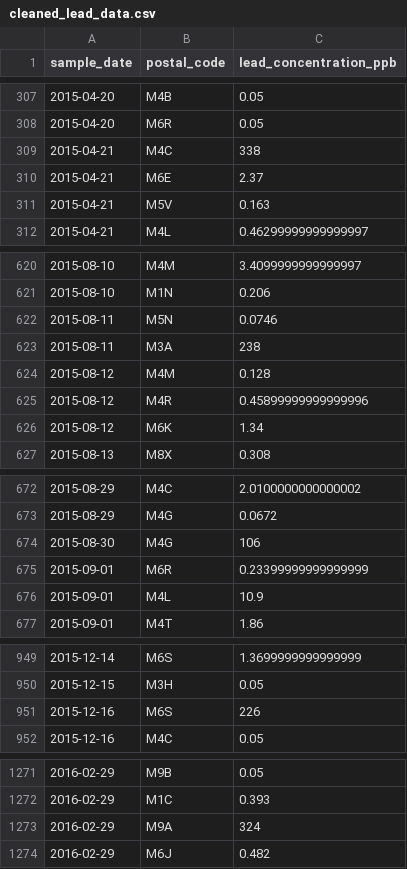
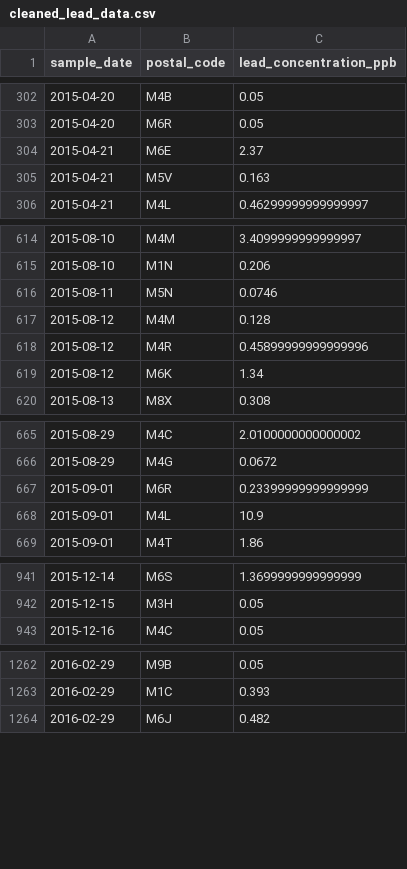
Before and after one commit to AbbassSleiman/Lead-Concentrations, a CSV file: outputs/data/cleaned_lead_data.csv, drawn as a sheet; only a part is shown, gaps mark what is left out; the diff covers the shown part only; the diff names each change by its address in the sheet, - before the commit and + after, or states it on an @@ line.

```diff
--- a/outputs/data/cleaned_lead_data.csv
+++ b/outputs/data/cleaned_lead_data.csv
-row 309: 2015-04-21 | M4C | 338
-row 623: 2015-08-11 | M3A | 238
-row 674: 2015-08-30 | M4G | 106
-row 951: 2015-12-16 | M6S | 226
-row 1273: 2016-02-29 | M9A | 324
```
Also changed, not shown: 35 removed rows elsewhere in this file, 1 other file.
